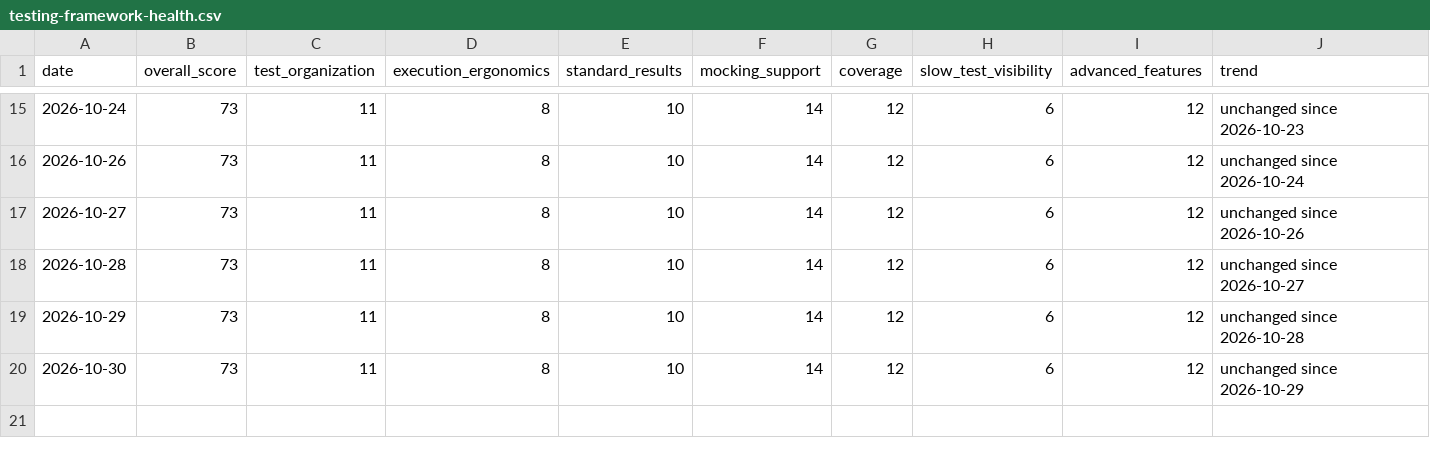
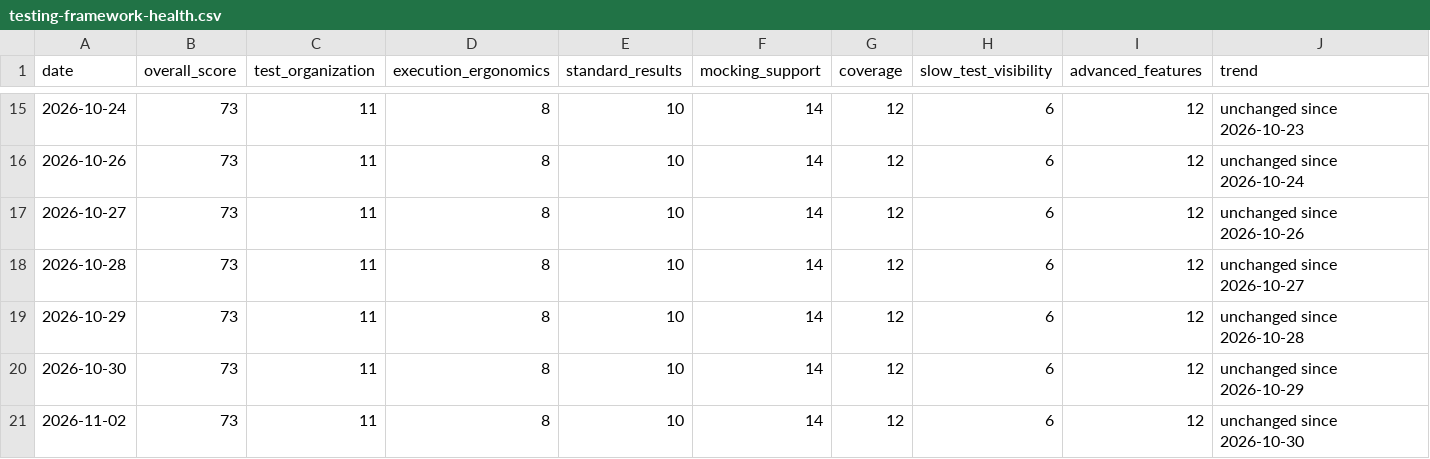
Before and after one commit to doikenichi/Node.js-Design-Patterns-Fourth-Edition, a CSV file: docs/testing-framework-health.csv, drawn as a sheet; only a part is shown, gaps mark what is left out; rows hold the shown columns only; the diff names each change by its address in the sheet, - before the commit and + after, or states it on an @@ line.

```diff
--- a/docs/testing-framework-health.csv
+++ b/docs/testing-framework-health.csv
+row 21: 2026-11-02 | 73 | 11 | 8 | 10 | 14 | 12 | 6 | 12 | unchanged since 2026-10-30
```
Also changed, not shown: 1 other file.
